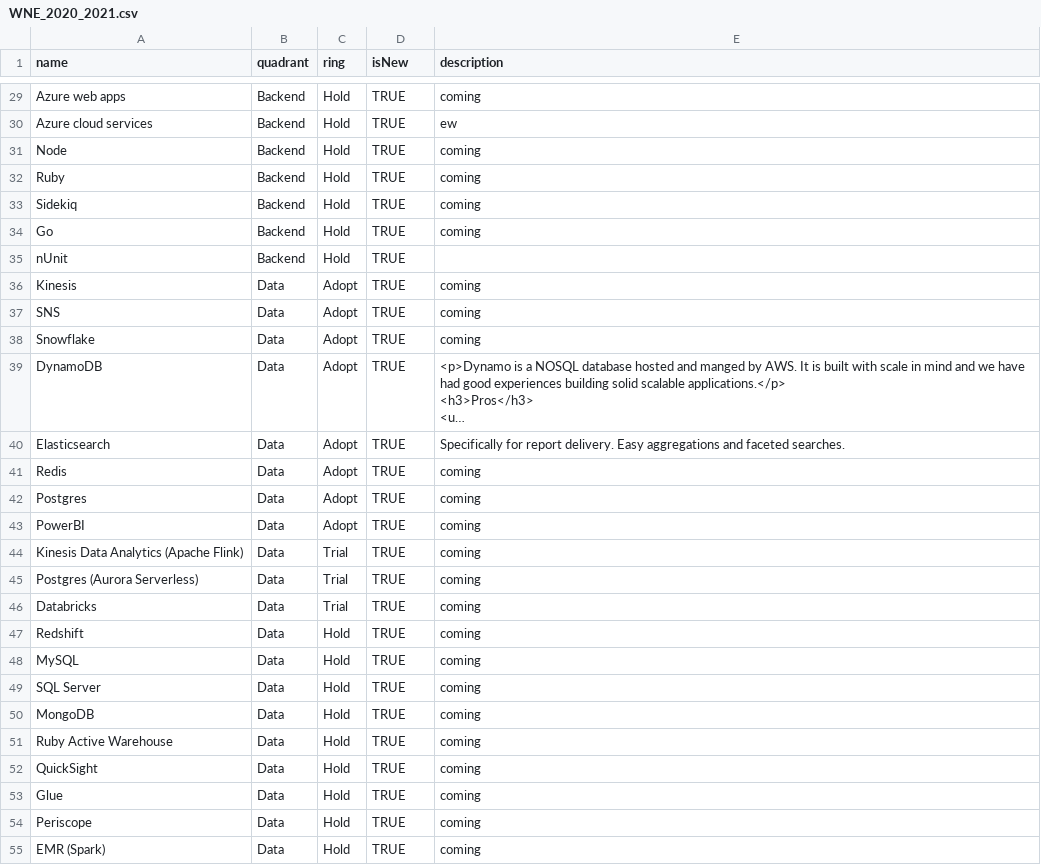
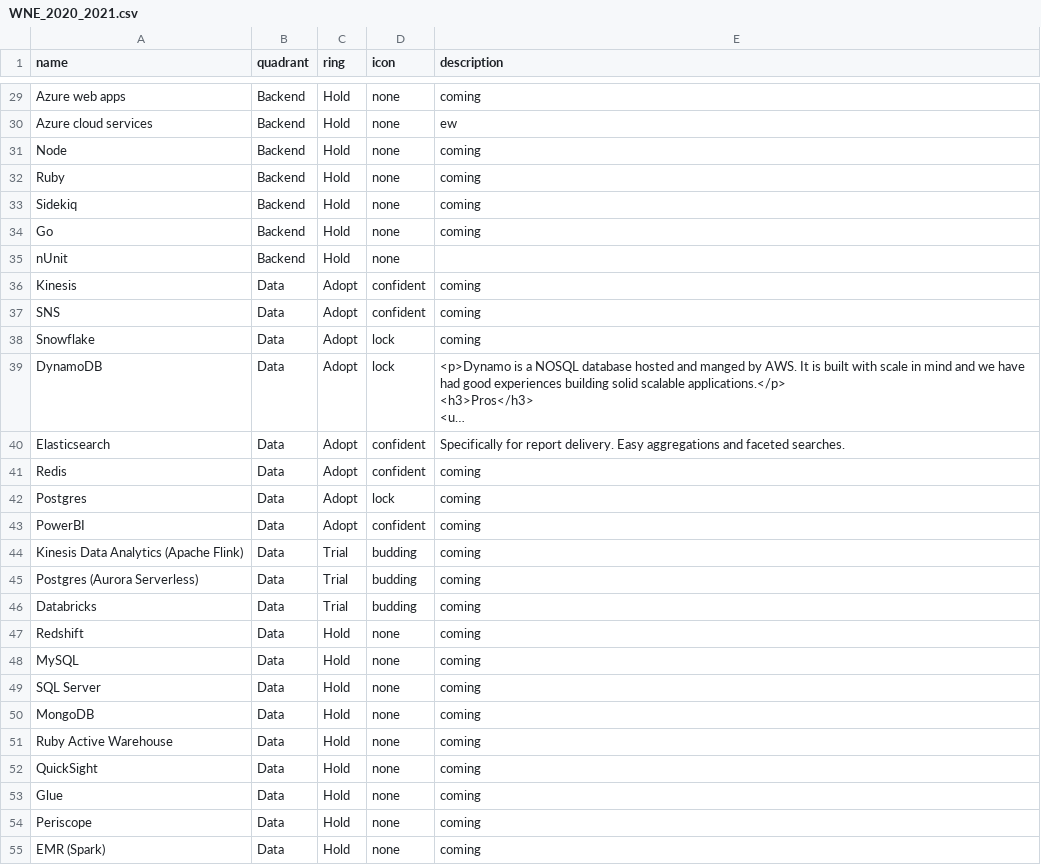
Before and after one commit to thoughtworks/build-your-own-radar, a CSV file: radars/WNE_2020_2021.csv, drawn as a sheet; only a part is shown, gaps mark what is left out; long unchanged cells end in …; the diff covers the shown part only; the diff names each change by its address in the sheet, - before the commit and + after, or states it on an @@ line.

Commit message:
customize icons

```diff
--- a/radars/WNE_2020_2021.csv
+++ b/radars/WNE_2020_2021.csv
-D1: isNew
+D1: icon
-D29:D35 (icon): TRUE
+D29:D35 (icon): none
-D36:D37 (icon): TRUE
+D36:D37 (icon): confident
-D38:D39 (icon): TRUE
+D38:D39 (icon): lock
-D40:D41 (icon): TRUE
+D40:D41 (icon): confident
-D42 (icon): TRUE
+D42 (icon): lock
-D43 (icon): TRUE
+D43 (icon): confident
-D44:D46 (icon): TRUE
+D44:D46 (icon): budding
-D47:D55 (icon): TRUE
+D47:D55 (icon): none
```
Also changed, not shown: 54 edited cells elsewhere in this file, 7 other files.
